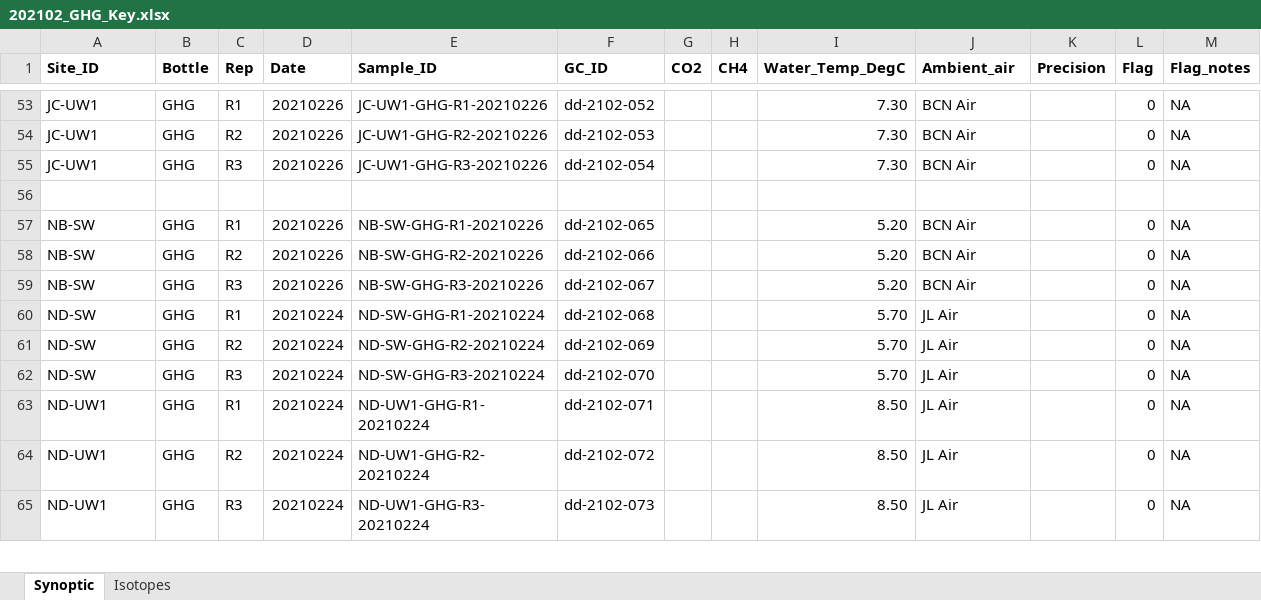
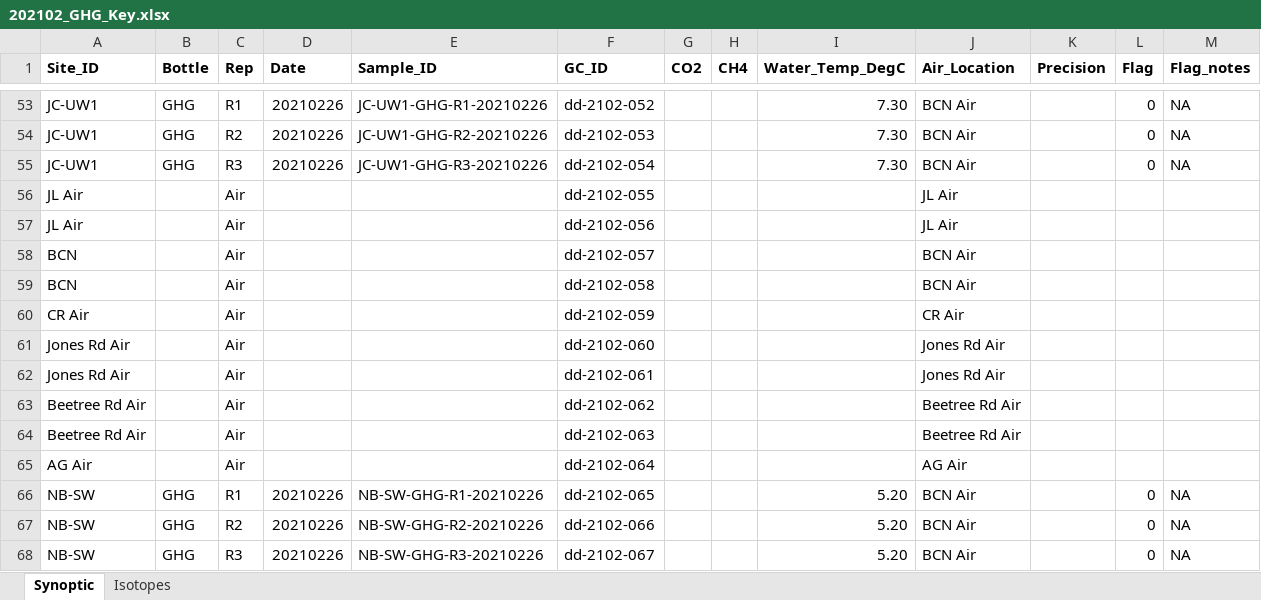
Before and after one commit to carlalopezll/Delmarva-GHG, an Excel workbook: Synoptic/Data/2021-02/202102_GHG_Key.xlsx, sheet Synoptic, drawn as a sheet; only a part is shown, gaps mark what is left out; the shorter side is filled out with more unchanged rows; values as stored, in another font and other column widths than the file's, no borders; the diff names each change by its address in the sheet, - before the commit and + after, or states it on an @@ line.

```diff
--- a/Synoptic/Data/2021-02/202102_GHG_Key.xlsx (sheet Synoptic)
+++ b/Synoptic/Data/2021-02/202102_GHG_Key.xlsx (sheet Synoptic)
-J1: Ambient_air
+J1: Air_Location
-row 56: (empty)
+row 56: JL Air |  | Air |  |  | dd-2102-055 |  |  |  | JL Air
+row 57: JL Air |  | Air |  |  | dd-2102-056 |  |  |  | JL Air
+row 58: BCN |  | Air |  |  | dd-2102-057 |  |  |  | BCN Air
+row 59: BCN |  | Air |  |  | dd-2102-058 |  |  |  | BCN Air
+row 60: CR Air |  | Air |  |  | dd-2102-059 |  |  |  | CR Air
+row 61: Jones Rd Air |  | Air |  |  | dd-2102-060 |  |  |  | Jones Rd Air
+row 62: Jones Rd Air |  | Air |  |  | dd-2102-061 |  |  |  | Jones Rd Air
+row 63: Beetree Rd Air |  | Air |  |  | dd-2102-062 |  |  |  | Beetree Rd Air
+row 64: Beetree Rd Air |  | Air |  |  | dd-2102-063 |  |  |  | Beetree Rd Air
+row 65: AG Air |  | Air |  |  | dd-2102-064 |  |  |  | AG Air
```
Also changed, not shown: Synoptic/Data/2020-11/202011_GHG_Key.xlsx, Synoptic/Data/2021-02/202102_GHG_GCHeadspace.xlsx, 13 other files.
